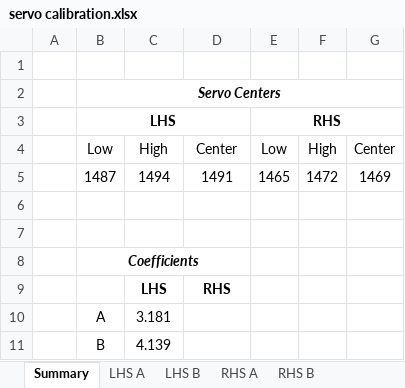
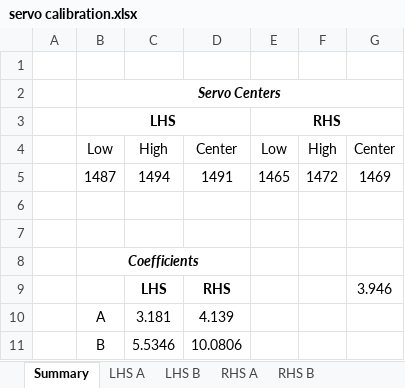
Before and after one commit to tacotuesday/me644, an Excel workbook: project2/servo calibration.xlsx, sheet Summary, drawn as a sheet; values as stored, in another font and other column widths than the file's, no borders; charts and pictures not drawn; removed rows and columns are numbered as before the commit, all else as after; the diff names each change by its address in the sheet, - before the commit and + after, or states it on an @@ line.

```diff
--- a/project2/servo calibration.xlsx (sheet Summary)
+++ b/project2/servo calibration.xlsx (sheet Summary)
-G9: (empty)
+G9: 3.946
-D10: (empty)
+D10: 4.139
-row 11:  | B | 4.139
+row 11:  | B | 5.5346 | 10.0806
```
Also changed, not shown: sheet LHS B, sheet RHS B, charts or pictures, 3 other files.
